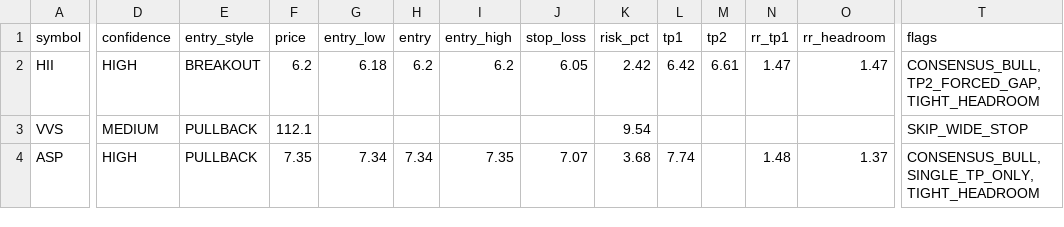
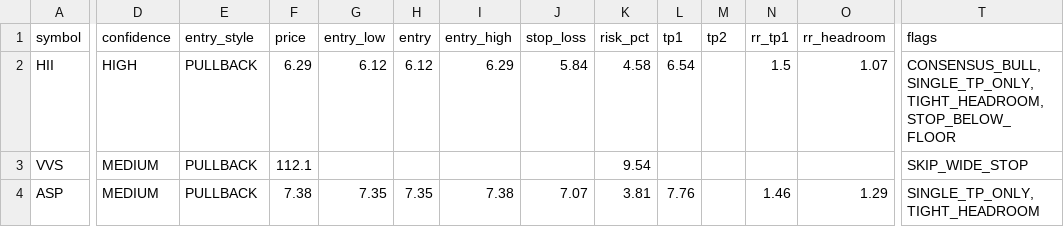
Before and after one commit to vn99instrumental-web/vnstock-cron-v2.0, a CSV file: output/trade_levels.csv, drawn as a sheet; only a part is shown, gaps mark what is left out; the diff covers the shown part only; the diff names each change by its address in the sheet, - before the commit and + after, or states it on an @@ line.

```diff
--- a/output/trade_levels.csv
+++ b/output/trade_levels.csv
-E2 (entry_style): BREAKOUT
+E2 (entry_style): PULLBACK
-F2 (price): 6.2
+F2 (price): 6.29
-G2 (entry_low): 6.18
+G2 (entry_low): 6.12
-H2 (entry): 6.2
+H2 (entry): 6.12
-I2 (entry_high): 6.2
+I2 (entry_high): 6.29
-J2 (stop_loss): 6.05
+J2 (stop_loss): 5.84
-K2 (risk_pct): 2.42
+K2 (risk_pct): 4.58
-L2 (tp1): 6.42
+L2 (tp1): 6.54
-M2 (tp2): 6.61
+M2 (tp2): (empty)
-N2 (rr_tp1): 1.47
+N2 (rr_tp1): 1.5
-O2 (rr_headroom): 1.47
+O2 (rr_headroom): 1.07
-T2 (flags): CONSENSUS_BULL,TP2_FORCED_GAP,TIGHT_HEADROOM
+T2 (flags): CONSENSUS_BULL,SINGLE_TP_ONLY,TIGHT_HEADROOM,STOP_BELOW_FLOOR
-D4 (confidence): HIGH
+D4 (confidence): MEDIUM
-F4 (price): 7.35
+F4 (price): 7.38
-G4 (entry_low): 7.34
+G4 (entry_low): 7.35
-H4 (entry): 7.34
+H4 (entry): 7.35
-I4 (entry_high): 7.35
+I4 (entry_high): 7.38
-K4 (risk_pct): 3.68
+K4 (risk_pct): 3.81
-L4 (tp1): 7.74
+L4 (tp1): 7.76
-N4 (rr_tp1): 1.48
+N4 (rr_tp1): 1.46
-O4 (rr_headroom): 1.37
+O4 (rr_headroom): 1.29
-T4 (flags): CONSENSUS_BULL,SINGLE_TP_ONLY,TIGHT_HEADROOM
+T4 (flags): SINGLE_TP_ONLY,TIGHT_HEADROOM
```
Also changed, not shown: 2 edited cells elsewhere in this file, output/deep.csv, output/ranking.csv, 9 other files.
